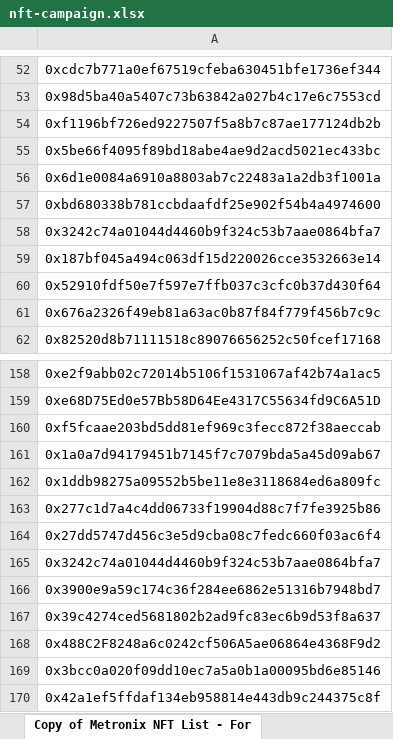
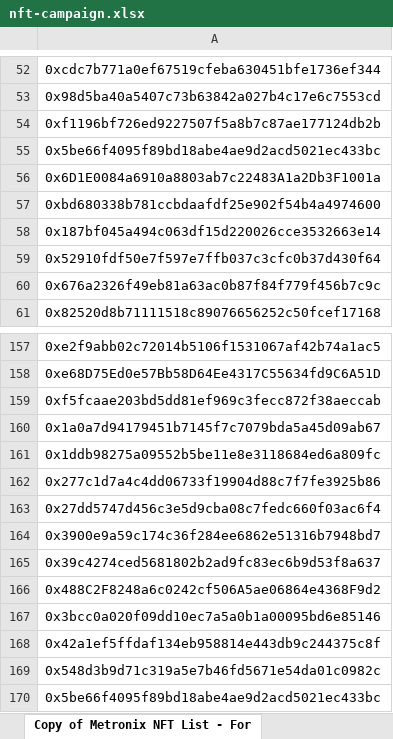
Before and after one commit to MagicSea-Finance/tokenlist, an Excel workbook: src/tokenLogos/nft-campaign/nft-campaign.xlsx, sheet Copy of Metronix NFT List - For, drawn as a sheet; only a part is shown, gaps mark what is left out; the shorter side is filled out with more unchanged rows; values as stored, in another font and other column widths than the file's, no borders; removed rows and columns are numbered as before the commit, all else as after; the diff covers the shown part only; the diff names each change by its address in the sheet, - before the commit and + after, or states it on an @@ line.

Commit message:
Update nft-campaign.xlsx

```diff
--- a/src/tokenLogos/nft-campaign/nft-campaign.xlsx (sheet Copy of Metronix NFT List - For)
+++ b/src/tokenLogos/nft-campaign/nft-campaign.xlsx (sheet Copy of Metronix NFT List - For)
-A56: 0x6d1e0084a6910a8803ab7c22483a1a2db3f1001a
+A56: 0x6D1E0084a6910a8803ab7c22483A1a2Db3F1001a
-row 58: 0x3242c74a01044d4460b9f324c53b7aae0864bfa7
-row 165: 0x3242c74a01044d4460b9f324c53b7aae0864bfa7
```
Also changed, not shown: 73 added rows elsewhere in this sheet.
